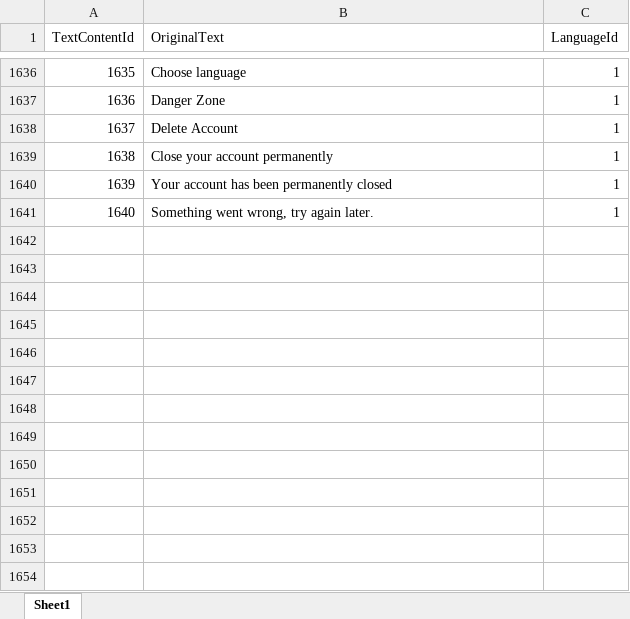
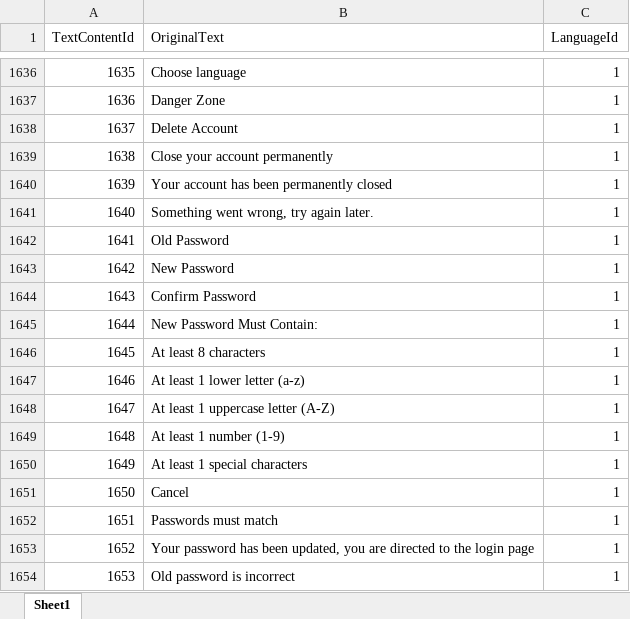
Before and after one commit to EmirAlpAksungur/MentorApp, an Excel workbook: backend/commands/management/commands/TextContent.xlsx, sheet Sheet1, drawn as a sheet; only a part is shown, gaps mark what is left out; values as stored, in another font and other column widths than the file's, no borders; the diff names each change by its address in the sheet, - before the commit and + after, or states it on an @@ line.

```diff
--- a/backend/commands/management/commands/TextContent.xlsx (sheet Sheet1)
+++ b/backend/commands/management/commands/TextContent.xlsx (sheet Sheet1)
+row 1642: 1641 | Old Password | 1
+row 1643: 1642 | New Password | 1
+row 1644: 1643 | Confirm Password | 1
+row 1645: 1644 | New Password Must Contain: | 1
+row 1646: 1645 | At least 8 characters | 1
+row 1647: 1646 | At least 1 lower letter (a-z) | 1
+row 1648: 1647 | At least 1 uppercase letter (A-Z) | 1
+row 1649: 1648 | At least 1 number (1-9) | 1
+row 1650: 1649 | At least 1 special characters | 1
+row 1651: 1650 | Cancel | 1
+row 1652: 1651 | Passwords must match | 1
+row 1653: 1652 | Your password has been updated, you are directed to the login page | 1
+row 1654: 1653 | Old password is incorrect | 1
```
Also changed, not shown: backend/commands/management/commands/Translations.xlsx, 12 other files.
